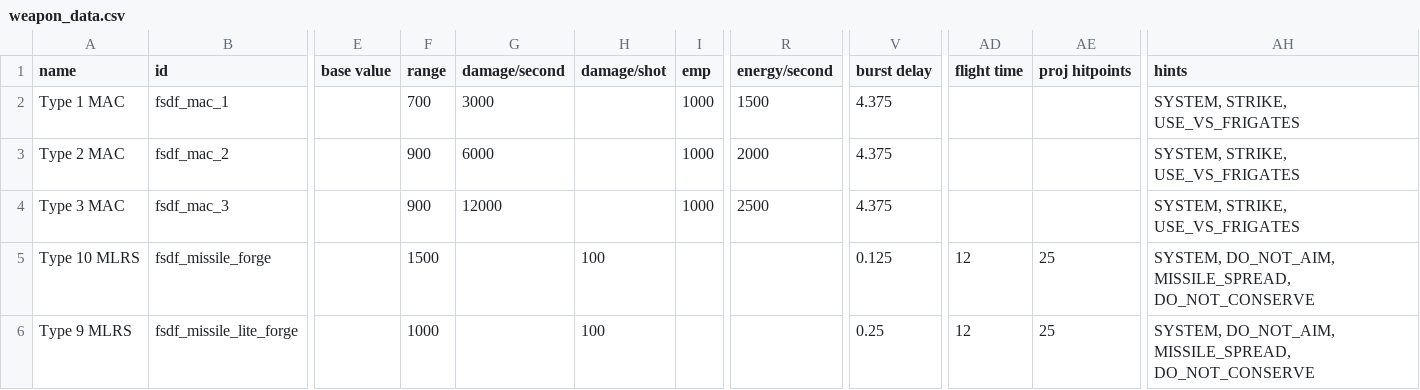
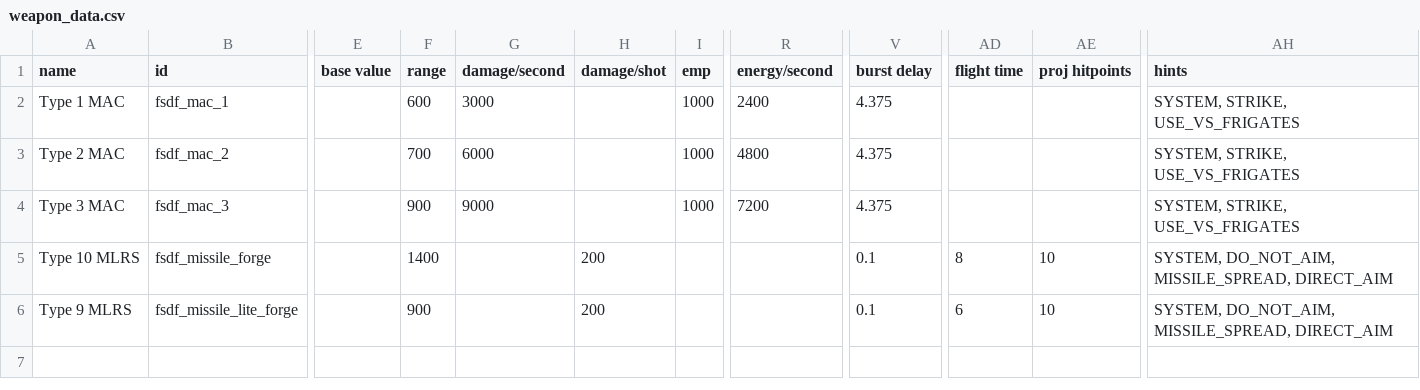
Before and after one commit to Levianeer/Draconis-Fleet, a CSV file: data/weapons/weapon_data.csv, drawn as a sheet; only a part is shown, gaps mark what is left out; the diff names each change by its address in the sheet, - before the commit and + after, or states it on an @@ line.

```diff
--- a/data/weapons/weapon_data.csv
+++ b/data/weapons/weapon_data.csv
-F2 (range): 700
+F2 (range): 600
-R2 (energy/second): 1500
+R2 (energy/second): 2400
-F3 (range): 900
+F3 (range): 700
-R3 (energy/second): 2000
+R3 (energy/second): 4800
-G4 (damage/second): 12000
+G4 (damage/second): 9000
-R4 (energy/second): 2500
+R4 (energy/second): 7200
-F5 (range): 1500
+F5 (range): 1400
-H5:H6 (damage/shot): 100
+H5:H6 (damage/shot): 200
-V5 (burst delay): 0.125
+V5 (burst delay): 0.1
-AD5 (flight time): 12
+AD5 (flight time): 8
-AE5:AE6 (proj hitpoints): 25
+AE5:AE6 (proj hitpoints): 10
-AH5:AH6 (hints): …DO_NOT_AIM, MISSILE_SPREAD, DO_NOT_CONSERVE
+AH5:AH6 (hints): …DO_NOT_AIM, MISSILE_SPREAD, DIRECT_AIM
-F6 (range): 1000
+F6 (range): 900
-V6 (burst delay): 0.25
+V6 (burst delay): 0.1
-AD6 (flight time): 12
+AD6 (flight time): 6
```
Also changed, not shown: data/hulls/ship_data.csv, data/strings/descriptions.csv, 15 other files.
